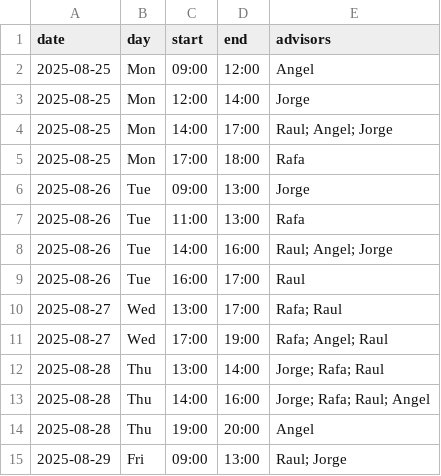
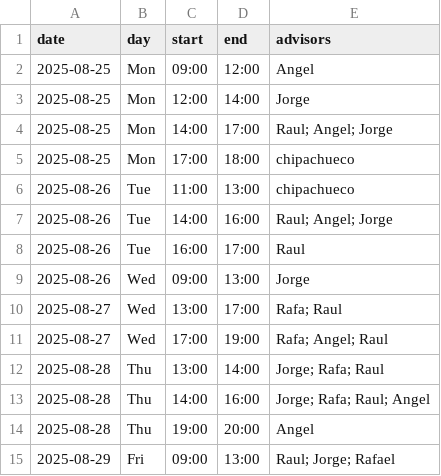
Before and after one commit to RaulBecerraB/sstracker, a CSV file: Assets/Calendario_SS_2025-08-25_a_2025-08-29.csv, drawn as a sheet.

Commit message:
feat(Calendario_SS_2025-08-25_a_2025-08-29.csv): update advisor availability schedule

```diff
--- a/Assets/Calendario_SS_2025-08-25_a_2025-08-29.csv
+++ b/Assets/Calendario_SS_2025-08-25_a_2025-08-29.csv
@@ -4,7 +4,7 @@ date,day,start,end,advisors
 2025-08-25,Mon,14:00,17:00,Raul; Angel; Jorge
-2025-08-25,Mon,17:00,18:00,Rafa
-2025-08-26,Tue,09:00,13:00,Jorge
-2025-08-26,Tue,11:00,13:00,Rafa
+2025-08-25,Mon,17:00,18:00,chipachueco
+2025-08-26,Tue,11:00,13:00,chipachueco
 2025-08-26,Tue,14:00,16:00,Raul; Angel; Jorge
 2025-08-26,Tue,16:00,17:00,Raul
+2025-08-26,Wed,09:00,13:00,Jorge
 2025-08-27,Wed,13:00,17:00,Rafa; Raul
@@ -14,2 +14,2 @@ date,day,start,end,advisors
 2025-08-28,Thu,19:00,20:00,Angel
-2025-08-29,Fri,09:00,13:00,Raul; Jorge
+2025-08-29,Fri,09:00,13:00,Raul; Jorge; Rafael
```
Also changed, not shown: 2 other files.
